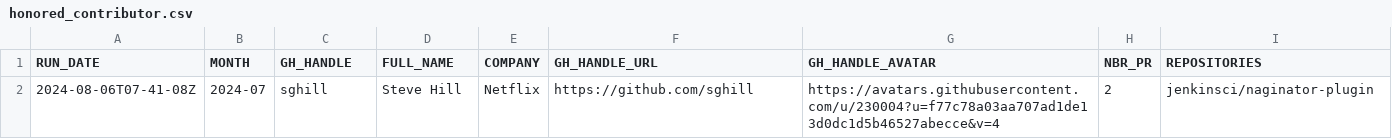
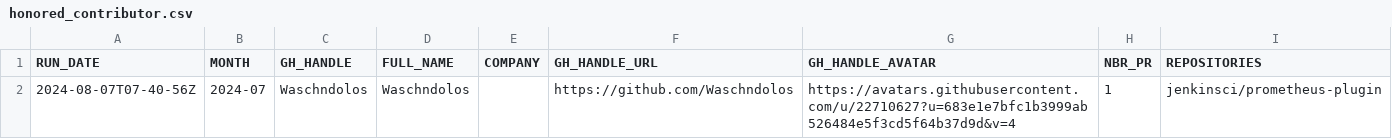
Before and after one commit to jmMeessen/jenkins-contribution-stats, a CSV file: data/honored_contributor.csv, drawn as a sheet; removed rows and columns are numbered as before the commit, all else as after; the diff names each change by its address in the sheet, - before the commit and + after, or states it on an @@ line.

```diff
--- a/data/honored_contributor.csv
+++ b/data/honored_contributor.csv
-row 2: 2024-08-06T07-41-08Z | 2024-07 | sghill | Steve Hill | Netflix | https://github.com/sghill | https://avatars.githubusercontent.com/u/230004?u=f77c78a03aa707ad1de13d0dc1d5b46527abecce&v=4 | 2 | jenkinsci/naginator-plugin
+row 2: 2024-08-07T07-40-56Z | 2024-07 | Waschndolos | Waschndolos |  | https://github.com/Waschndolos | https://avatars.githubusercontent.com/u/22710627?u=683e1e7bfc1b3999ab526484e5f3cd5f64b37d9d&v=4 | 1 | jenkinsci/prometheus-plugin
```
